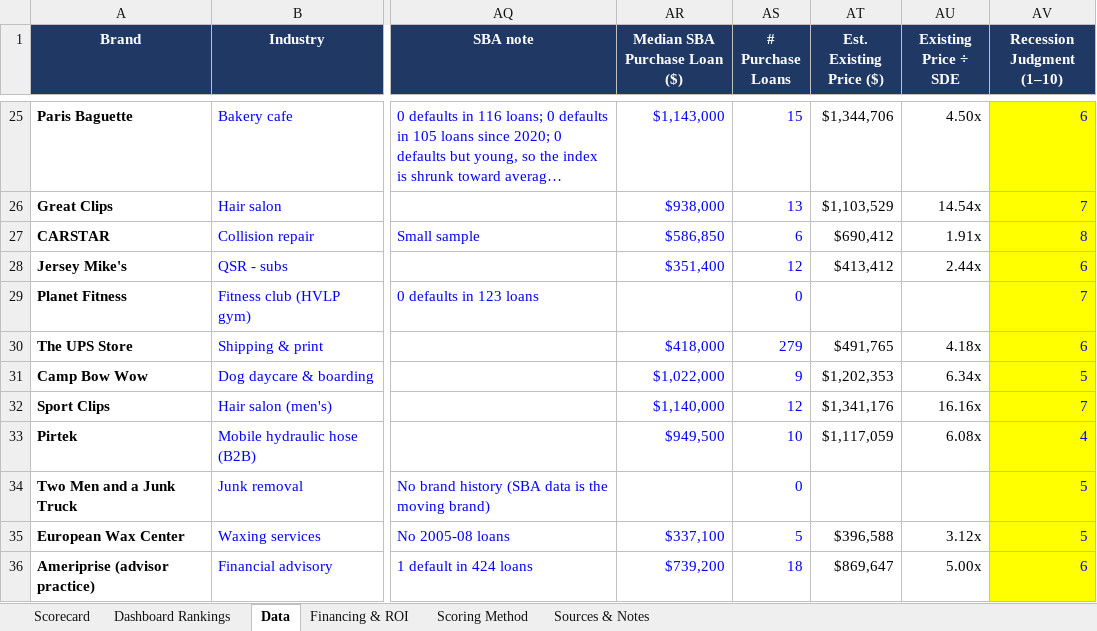
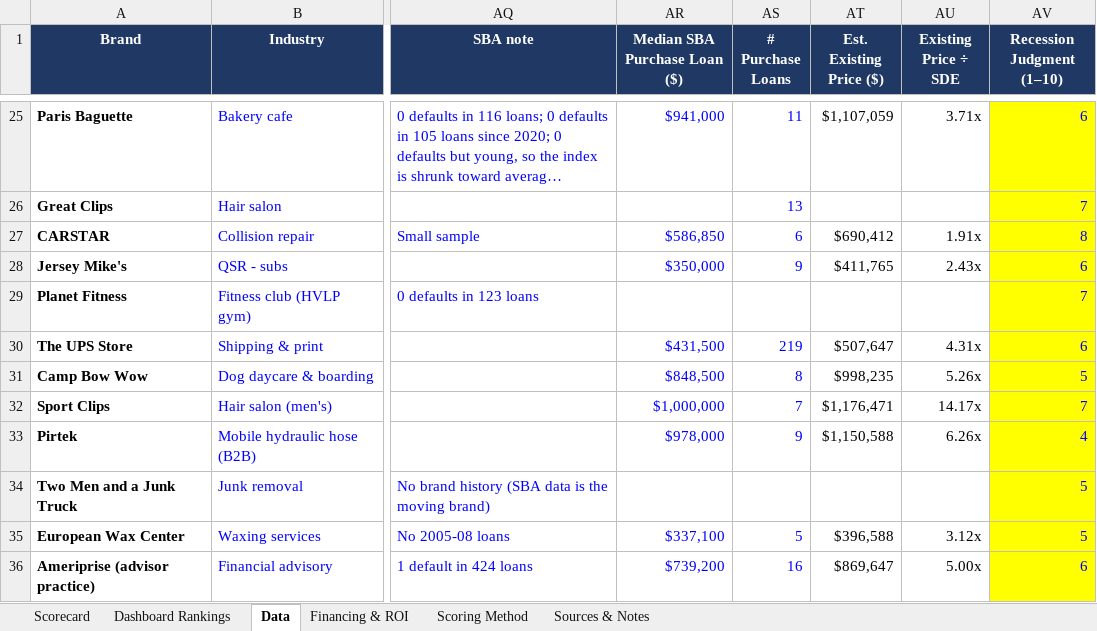
Before and after one commit to znoori455/fdd-analysis, an Excel workbook: Franchise_Comparison_Scorecard.xlsx, sheet Data, drawn as a sheet; only a part is shown, gaps mark what is left out; long unchanged cells end in …; values as stored, in another font and other column widths than the file's, no borders; the diff covers the shown part only; the diff names each change by its address in the sheet, - before the commit and + after, or states it on an @@ line.

```diff
--- a/Franchise_Comparison_Scorecard.xlsx (sheet Data)
+++ b/Franchise_Comparison_Scorecard.xlsx (sheet Data)
-AR25 (Median SBA Purchase Loan ($)): $1,143,000
+AR25 (Median SBA Purchase Loan ($)): $941,000
-AS25 (# Purchase Loans): 15
+AS25 (# Purchase Loans): 11
-AT25 (Est. Existing Price ($)): $1,344,706
+AT25 (Est. Existing Price ($)): $1,107,059
-AU25 (Existing Price ÷ SDE): 4.50x
+AU25 (Existing Price ÷ SDE): 3.71x
-AR26 (Median SBA Purchase Loan ($)): $938,000
+AR26 (Median SBA Purchase Loan ($)): (empty)
-AT26 (Est. Existing Price ($)): $1,103,529
+AT26 (Est. Existing Price ($)): (empty)
-AU26 (Existing Price ÷ SDE): 14.54x
+AU26 (Existing Price ÷ SDE): (empty)
-AR28 (Median SBA Purchase Loan ($)): $351,400
+AR28 (Median SBA Purchase Loan ($)): $350,000
-AS28 (# Purchase Loans): 12
+AS28 (# Purchase Loans): 9
-AT28 (Est. Existing Price ($)): $413,412
+AT28 (Est. Existing Price ($)): $411,765
-AU28 (Existing Price ÷ SDE): 2.44x
+AU28 (Existing Price ÷ SDE): 2.43x
-AS29 (# Purchase Loans): 0
+AS29 (# Purchase Loans): (empty)
-AR30 (Median SBA Purchase Loan ($)): $418,000
+AR30 (Median SBA Purchase Loan ($)): $431,500
-AS30 (# Purchase Loans): 279
+AS30 (# Purchase Loans): 219
-AT30 (Est. Existing Price ($)): $491,765
+AT30 (Est. Existing Price ($)): $507,647
-AU30 (Existing Price ÷ SDE): 4.18x
+AU30 (Existing Price ÷ SDE): 4.31x
-AR31 (Median SBA Purchase Loan ($)): $1,022,000
+AR31 (Median SBA Purchase Loan ($)): $848,500
-AS31 (# Purchase Loans): 9
+AS31 (# Purchase Loans): 8
-AT31 (Est. Existing Price ($)): $1,202,353
+AT31 (Est. Existing Price ($)): $998,235
-AU31 (Existing Price ÷ SDE): 6.34x
+AU31 (Existing Price ÷ SDE): 5.26x
-AR32 (Median SBA Purchase Loan ($)): $1,140,000
+AR32 (Median SBA Purchase Loan ($)): $1,000,000
-AS32 (# Purchase Loans): 12
+AS32 (# Purchase Loans): 7
-AT32 (Est. Existing Price ($)): $1,341,176
+AT32 (Est. Existing Price ($)): $1,176,471
-AU32 (Existing Price ÷ SDE): 16.16x
+AU32 (Existing Price ÷ SDE): 14.17x
-AR33 (Median SBA Purchase Loan ($)): $949,500
+AR33 (Median SBA Purchase Loan ($)): $978,000
-AS33 (# Purchase Loans): 10
+AS33 (# Purchase Loans): 9
-AT33 (Est. Existing Price ($)): $1,117,059
+AT33 (Est. Existing Price ($)): $1,150,588
-AU33 (Existing Price ÷ SDE): 6.08x
+AU33 (Existing Price ÷ SDE): 6.26x
-AS34 (# Purchase Loans): 0
+AS34 (# Purchase Loans): (empty)
-AS36 (# Purchase Loans): 18
+AS36 (# Purchase Loans): 16
```
Also changed, not shown: 106 edited cells elsewhere in this sheet, sheet Scorecard, sheet Financing & ROI, sheet Dashboard Rankings, sheet Sources & Notes.
